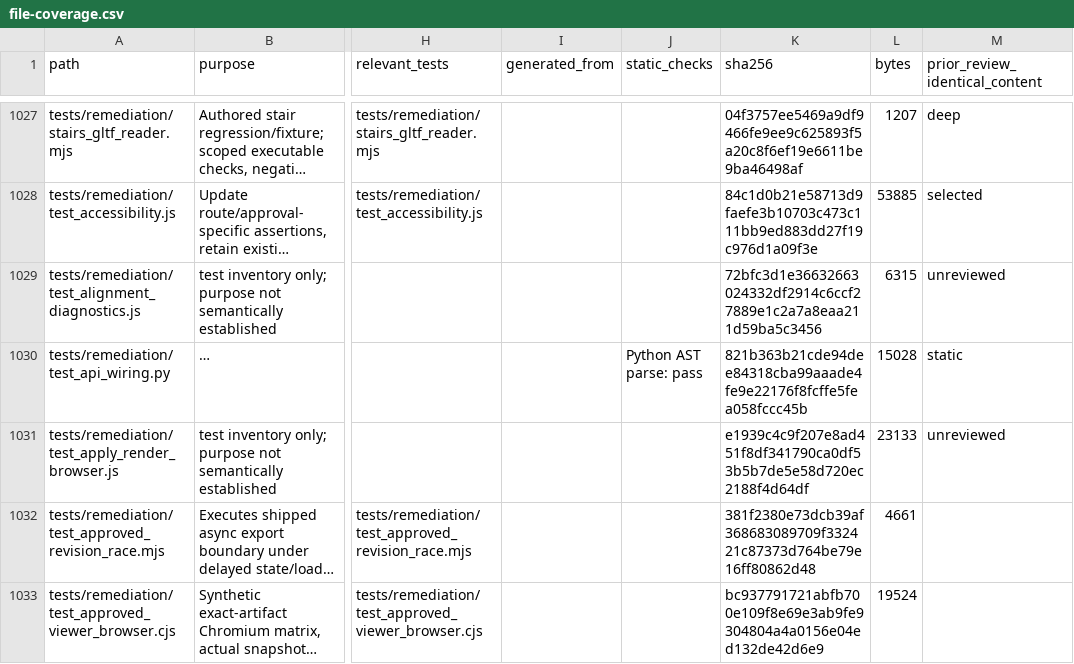
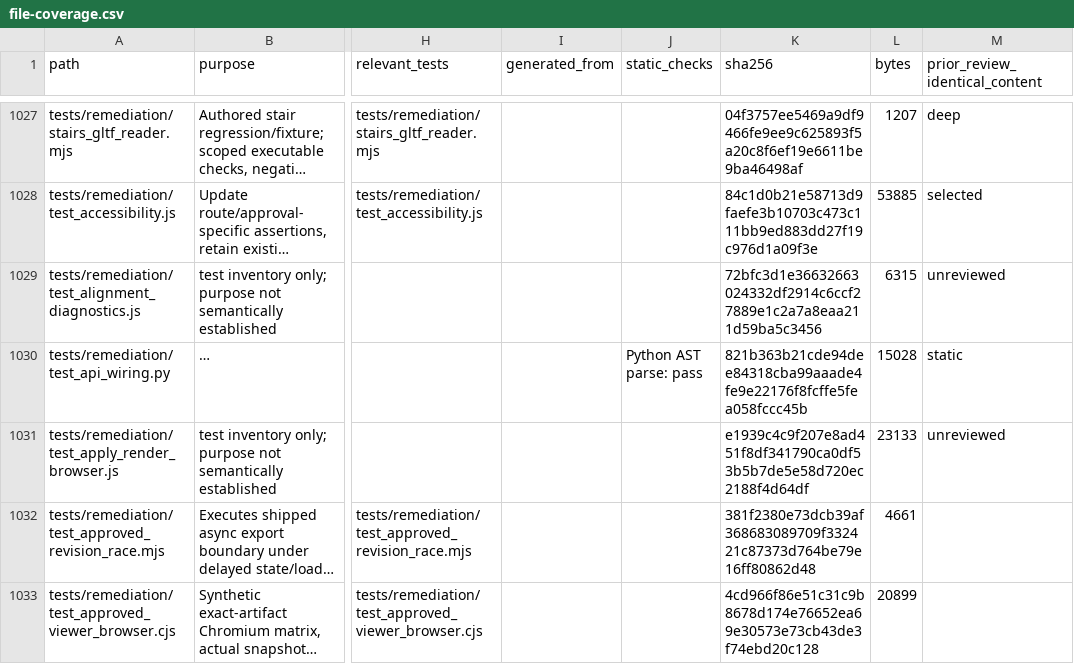
Before and after one commit to NAIFMUSFER/AI-Instruction, a CSV file: docs/delivery/2026-11-23/file-coverage.csv, drawn as a sheet; only a part is shown, gaps mark what is left out; long unchanged cells end in …; the diff covers the shown part only; the diff names each change by its address in the sheet, - before the commit and + after, or states it on an @@ line.

```diff
--- a/docs/delivery/2026-11-23/file-coverage.csv
+++ b/docs/delivery/2026-11-23/file-coverage.csv
-K1033 (sha256): bc937791721abfb700e109f8e69e3ab9fe9304804a4a0156e04ed132de42d6e9
+K1033 (sha256): 4cd966f86e51c31c9b8678d174e76652ea69e30573e73cb43de3f74ebd20c128
-L1033 (bytes): 19524
+L1033 (bytes): 20899
```
Also changed, not shown: 9 edited cells elsewhere in this file, 6 other files.
